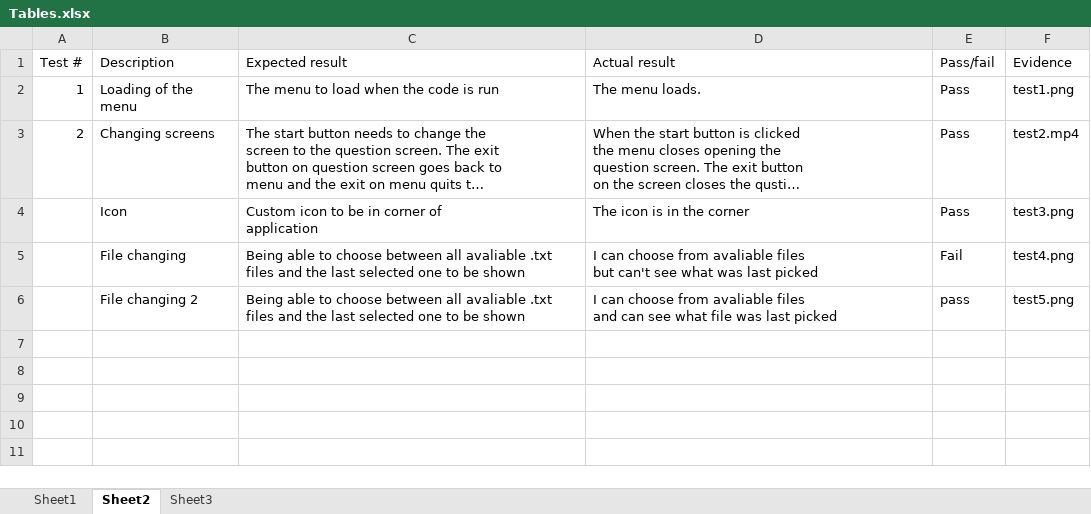
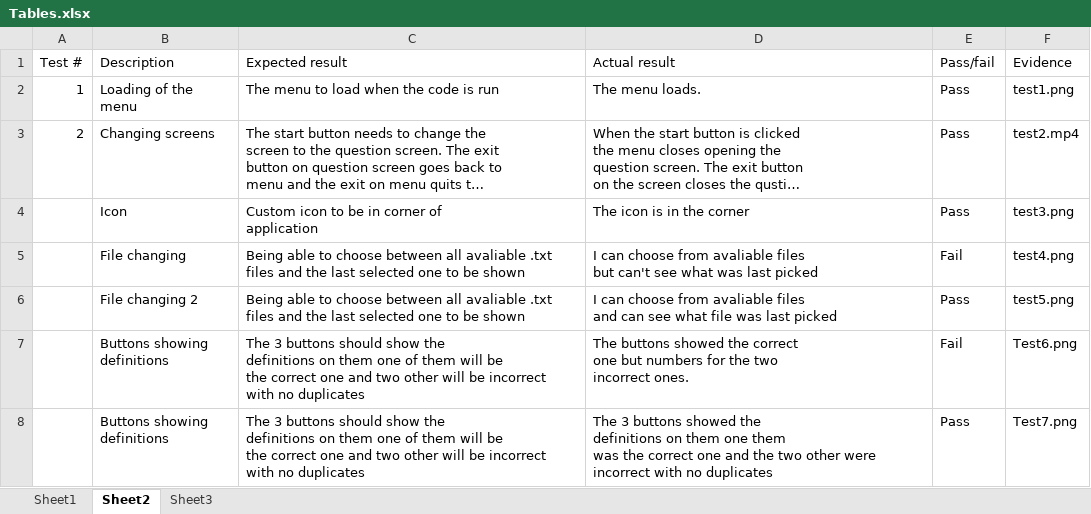
Before and after one commit to c0d3-404/Flash-Cards-Project, an Excel workbook: Portfolio/Tables.xlsx, sheet Sheet2, drawn as a sheet; long unchanged cells end in …; values as stored, in another font and other column widths than the file's, no borders; table styles not drawn; ↵ is a line break in a cell; the diff names each change by its address in the sheet, - before the commit and + after, or states it on an @@ line.

Commit message:
Text Button

```diff
--- a/Portfolio/Tables.xlsx (sheet Sheet2)
+++ b/Portfolio/Tables.xlsx (sheet Sheet2)
-E6 (Pass/fail): pass
+E6 (Pass/fail): Pass
+row 7:  | Buttons showing ↵ definitions | The 3 buttons should show the ↵ definitions on them one of them will be ↵ the correct one and two other will be incorrect with no duplicates | The buttons showed the correct ↵ one but numbers for the two ↵ incorrect ones. | Fail | Test6.png
+row 8:  | Buttons showing ↵ definitions | The 3 buttons should show the ↵ definitions on them one of them will be ↵ the correct one and two other will be incorrect with no duplicates | The 3 buttons showed the ↵ definitions on them one them ↵ was the correct one and the two other were incorrect with no duplicates | Pass | Test7.png
```
Also changed, not shown: 3 other files.
